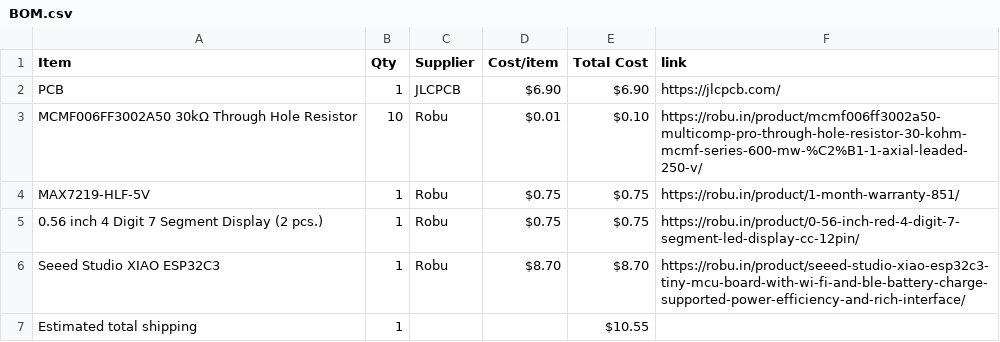
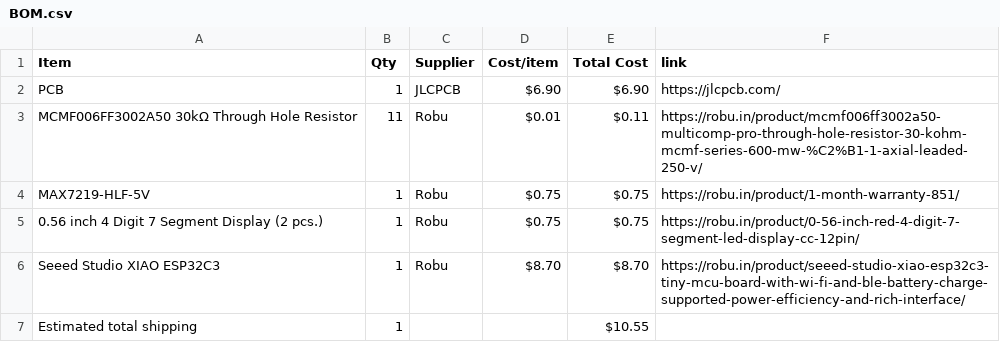
Before and after one commit to wldd22/dodeca-card, a CSV file: BOM.csv, drawn as a sheet.

Commit message:
Sync Dodeca Card from Half Life

```diff
--- a/BOM.csv
+++ b/BOM.csv
@@ -2,3 +2,3 @@ Item,Qty,Supplier,Cost/item,Total Cost,link
 PCB,1,JLCPCB,$6.90,$6.90,https://jlcpcb.com/
-MCMF006FF3002A50 30kΩ Through Hole Resistor,10,Robu,$0.01,$0.10,https://robu.in/product/mcmf006ff3002a50-multicomp-pro-through-hole-resistor-30-kohm-mcmf-series-600-mw-%C2%B1-1-axial-leaded-250-v/
+MCMF006FF3002A50 30kΩ Through Hole Resistor,11,Robu,$0.01,$0.11,https://robu.in/product/mcmf006ff3002a50-multicomp-pro-through-hole-resistor-30-kohm-mcmf-series-600-mw-%C2%B1-1-axial-leaded-250-v/
 MAX7219-HLF-5V,1,Robu,$0.75,$0.75,https://robu.in/product/1-month-warranty-851/
```
